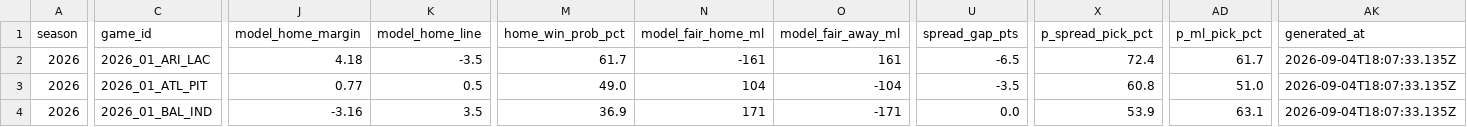
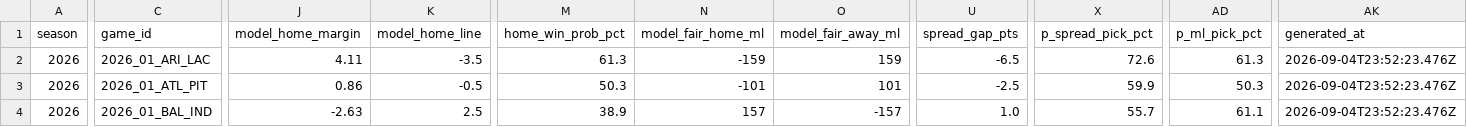
Before and after one commit to azcal/mbm-nfl, a CSV file: logs/edgedesk_export.csv, drawn as a sheet; only a part is shown, gaps mark what is left out; the diff covers the shown part only; the diff names each change by its address in the sheet, - before the commit and + after, or states it on an @@ line.

```diff
--- a/logs/edgedesk_export.csv
+++ b/logs/edgedesk_export.csv
-J2 (model_home_margin): 4.18
+J2 (model_home_margin): 4.11
-M2 (home_win_prob_pct): 61.7
+M2 (home_win_prob_pct): 61.3
-N2 (model_fair_home_ml): -161
+N2 (model_fair_home_ml): -159
-O2 (model_fair_away_ml): 161
+O2 (model_fair_away_ml): 159
-X2 (p_spread_pick_pct): 72.4
+X2 (p_spread_pick_pct): 72.6
-AD2 (p_ml_pick_pct): 61.7
+AD2 (p_ml_pick_pct): 61.3
-AK2:AK4 (generated_at): 2026-09-04T18:07:33.135Z
+AK2:AK4 (generated_at): 2026-09-04T23:52:23.476Z
-J3 (model_home_margin): 0.77
+J3 (model_home_margin): 0.86
-K3 (model_home_line): 0.5
+K3 (model_home_line): -0.5
-M3 (home_win_prob_pct): 49.0
+M3 (home_win_prob_pct): 50.3
-N3 (model_fair_home_ml): 104
+N3 (model_fair_home_ml): -101
-O3 (model_fair_away_ml): -104
+O3 (model_fair_away_ml): 101
-U3 (spread_gap_pts): -3.5
+U3 (spread_gap_pts): -2.5
-X3 (p_spread_pick_pct): 60.8
+X3 (p_spread_pick_pct): 59.9
-AD3 (p_ml_pick_pct): 51.0
+AD3 (p_ml_pick_pct): 50.3
-J4 (model_home_margin): -3.16
+J4 (model_home_margin): -2.63
-K4 (model_home_line): 3.5
+K4 (model_home_line): 2.5
-M4 (home_win_prob_pct): 36.9
+M4 (home_win_prob_pct): 38.9
-N4 (model_fair_home_ml): 171
+N4 (model_fair_home_ml): 157
-O4 (model_fair_away_ml): -171
+O4 (model_fair_away_ml): -157
-U4 (spread_gap_pts): 0.0
+U4 (spread_gap_pts): 1.0
-X4 (p_spread_pick_pct): 53.9
+X4 (p_spread_pick_pct): 55.7
-AD4 (p_ml_pick_pct): 63.1
+AD4 (p_ml_pick_pct): 61.1
```
Also changed, not shown: 105 edited cells elsewhere in this file, logs/alt_grid.csv, logs/picks.csv, 4 other files.
